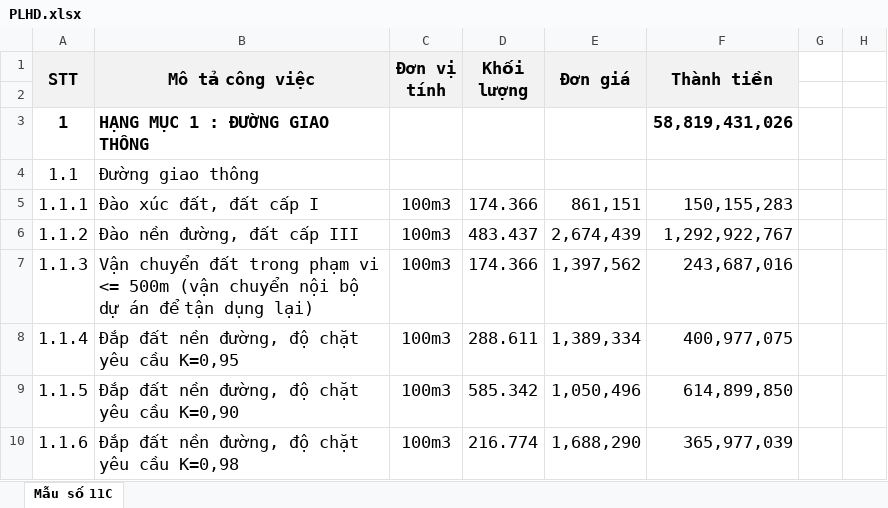
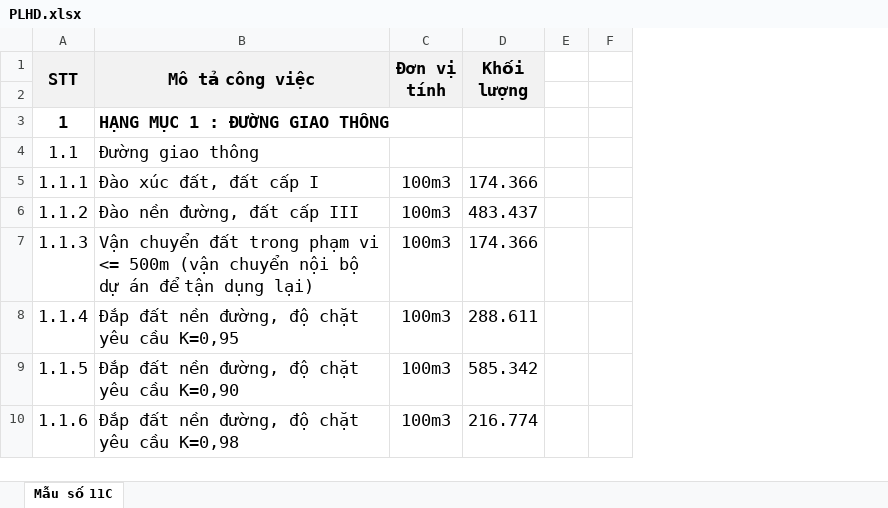
Before and after one commit to ThienPQ/CNC-QLDA, an Excel workbook: PLHD.xlsx, sheet Mẫu số 11C, drawn as a sheet; only a part is shown; values as stored, in another font and other column widths than the file's, no borders; the diff names each change by its address in the sheet, - before the commit and + after, or states it on an @@ line.

```diff
--- a/PLHD.xlsx (sheet Mẫu số 11C)
+++ b/PLHD.xlsx (sheet Mẫu số 11C)
-column E (Đơn giá), rows 5-10: 861,151 | 2,674,439 | 1,397,562 | 1,389,334 | 1,050,496 | 1,688,290
-column F (Thành tiền), rows 3-10: 58,819,431,026 |  | 150,155,283 | 1,292,922,767 | 243,687,016 | 400,977,075 | 614,899,850 | 365,977,039
```
Also changed, not shown: 1 other file.
